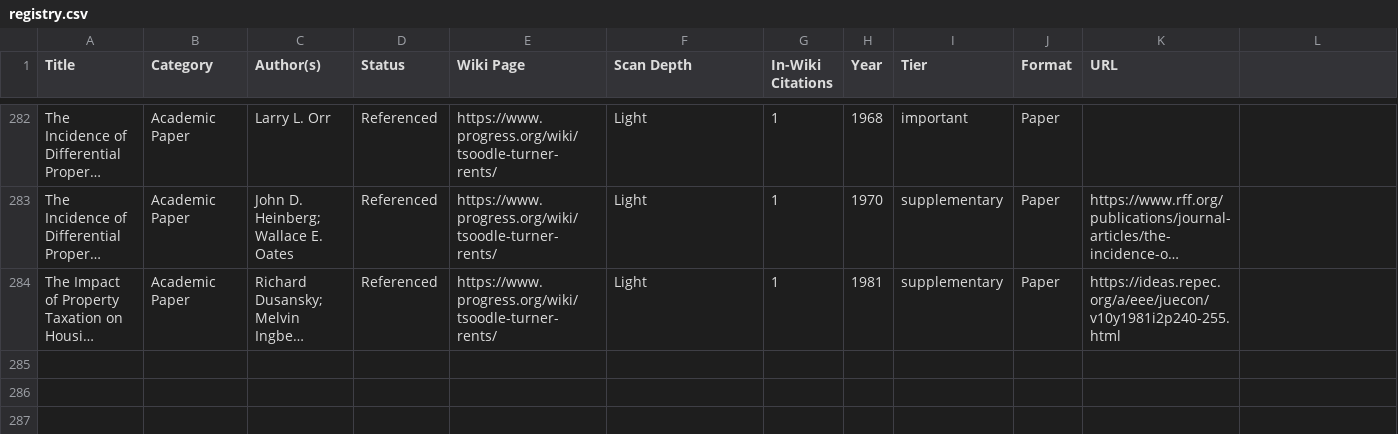
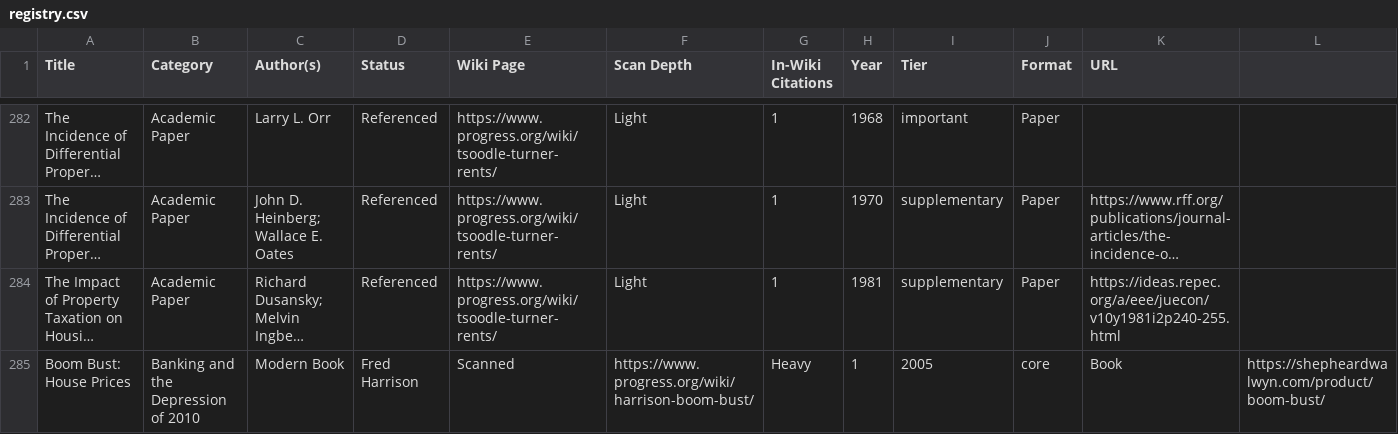
Before and after one commit to floydmari/georgism-wiki, a CSV file: sources/registry.csv, drawn as a sheet; only a part is shown, gaps mark what is left out; long unchanged cells end in …; the diff names each change by its address in the sheet, - before the commit and + after, or states it on an @@ line.

Commit message:
content: Harrison Boom Bust book scan + research page (CITE tier:T2 by:hermes)

```diff
--- a/sources/registry.csv
+++ b/sources/registry.csv
+row 285: Boom Bust: House Prices | Banking and the Depression of 2010 | Modern Book | Fred Harrison | Scanned | https://www.progress.org/wiki/harrison-boom-bust/ | Heavy | 1 | 2005 | core | Book | https://shepheardwalwyn.com/product/boom-bust/
```
Also changed, not shown: 4 other files.
